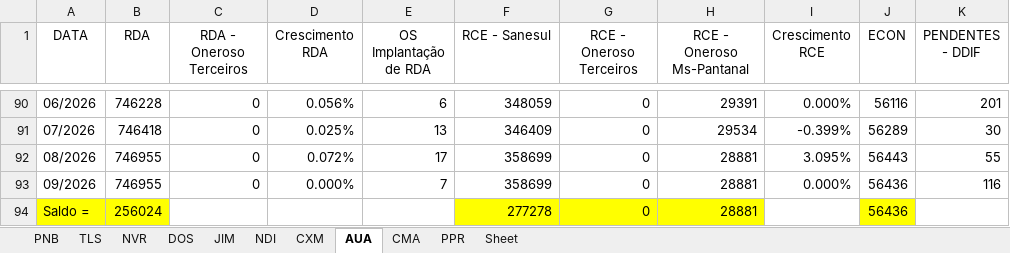
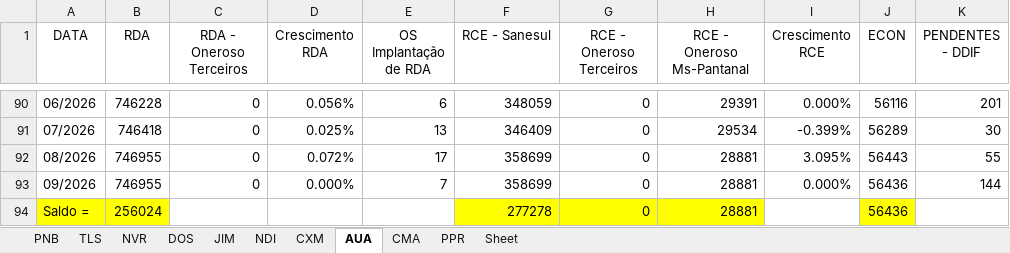
Before and after one commit to OtavioDayrots/Registro_Regional_MS, an Excel workbook: estado/registroRegional.xlsx, sheet AUA, drawn as a sheet; only a part is shown, gaps mark what is left out; values as stored, in another font and other column widths than the file's, no borders; charts and pictures not drawn; the diff names each change by its address in the sheet, - before the commit and + after, or states it on an @@ line.

```diff
--- a/estado/registroRegional.xlsx (sheet AUA)
+++ b/estado/registroRegional.xlsx (sheet AUA)
-K93 (PENDENTES - DDIF): 116
+K93 (PENDENTES - DDIF): 144
```
Also changed, not shown: sheet CMA, sheet NDI, sheet PPR, sheet JIM, sheet CXM, sheet PNB, 3 more sheets, regionais/registroAUA.xlsx, regionais/registroCMA.xlsx, 8 other files.
